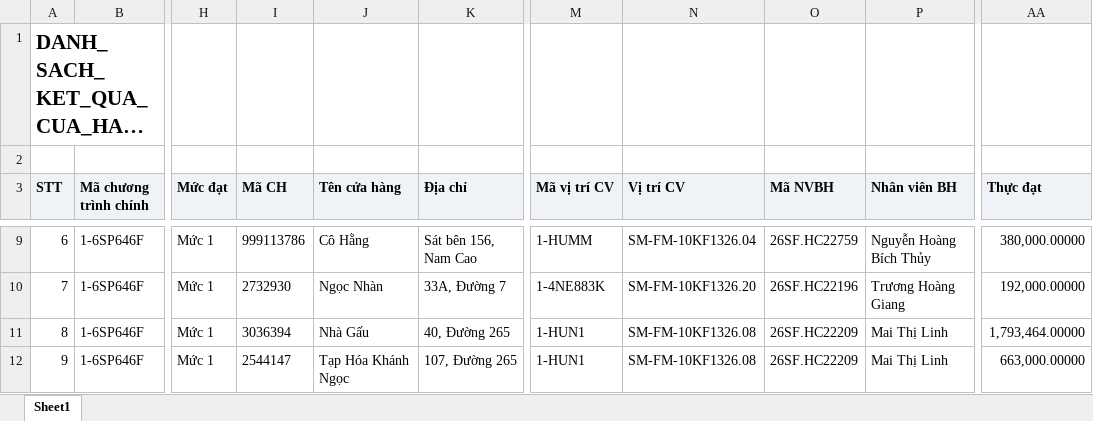
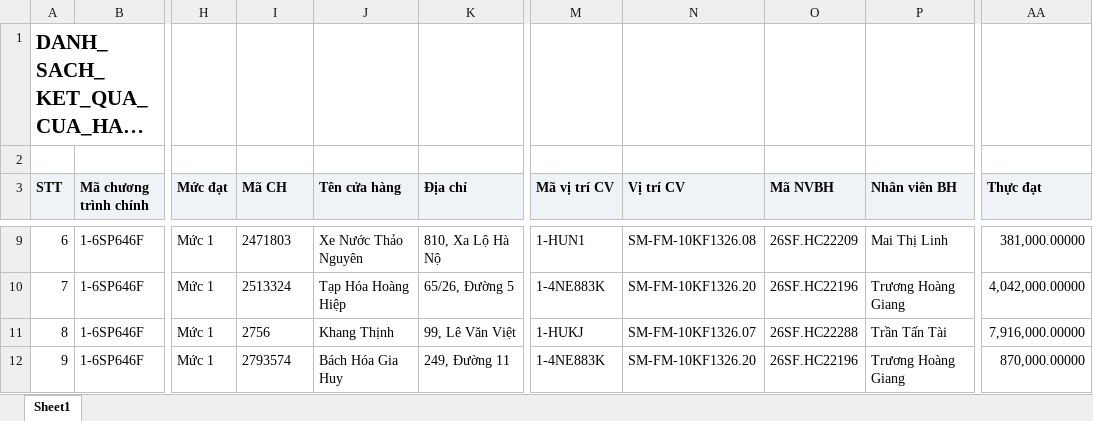
Before and after one commit to tantt2026-test/Test, an Excel workbook: data/Thang11/DANH_SACH_KET_QUA_CUA_HANG_THAM_GIA_CHUONG_TRINH.xlsx, sheet Sheet1, drawn as a sheet; only a part is shown, gaps mark what is left out; long unchanged cells end in …; values as stored, in another font and other column widths than the file's, no borders; the diff covers the shown part only; the diff names each change by its address in the sheet, - before the commit and + after, or states it on an @@ line.

```diff
--- a/data/Thang11/DANH_SACH_KET_QUA_CUA_HANG_THAM_GIA_CHUONG_TRINH.xlsx (sheet Sheet1)
+++ b/data/Thang11/DANH_SACH_KET_QUA_CUA_HANG_THAM_GIA_CHUONG_TRINH.xlsx (sheet Sheet1)
-I9 (Mã CH): 999113786
+I9 (Mã CH): 2471803
-J9 (Tên cửa hàng): Cô Hằng
+J9 (Tên cửa hàng): Xe Nước Thảo Nguyên
-K9 (Địa chỉ): Sát bên 156, Nam Cao
+K9 (Địa chỉ): 810, Xa Lộ Hà Nộ
-M9 (Mã vị trí CV): 1-HUMM
+M9 (Mã vị trí CV): 1-HUN1
-N9 (Vị trí CV): SM-FM-10KF1326.04
+N9 (Vị trí CV): SM-FM-10KF1326.08
-O9 (Mã NVBH): 26SF.HC22759
+O9 (Mã NVBH): 26SF.HC22209
-P9 (Nhân viên BH): Nguyễn Hoàng Bích Thủy
+P9 (Nhân viên BH): Mai Thị Linh
-AA9 (Thực đạt): 380,000.00000
+AA9 (Thực đạt): 381,000.00000
-I10 (Mã CH): 2732930
+I10 (Mã CH): 2513324
-J10 (Tên cửa hàng): Ngọc Nhàn
+J10 (Tên cửa hàng): Tạp Hóa Hoàng Hiệp
-K10 (Địa chỉ): 33A, Đường 7
+K10 (Địa chỉ): 65/26, Đường 5
-AA10 (Thực đạt): 192,000.00000
+AA10 (Thực đạt): 4,042,000.00000
-I11 (Mã CH): 3036394
+I11 (Mã CH): 2756
-J11 (Tên cửa hàng): Nhà Gấu
+J11 (Tên cửa hàng): Khang Thịnh
-K11 (Địa chỉ): 40, Đường 265
+K11 (Địa chỉ): 99, Lê Văn Việt
-M11 (Mã vị trí CV): 1-HUN1
+M11 (Mã vị trí CV): 1-HUKJ
-N11 (Vị trí CV): SM-FM-10KF1326.08
+N11 (Vị trí CV): SM-FM-10KF1326.07
-O11 (Mã NVBH): 26SF.HC22209
+O11 (Mã NVBH): 26SF.HC22288
-P11 (Nhân viên BH): Mai Thị Linh
+P11 (Nhân viên BH): Trần Tấn Tài
-AA11 (Thực đạt): 1,793,464.00000
+AA11 (Thực đạt): 7,916,000.00000
-I12 (Mã CH): 2544147
+I12 (Mã CH): 2793574
-J12 (Tên cửa hàng): Tạp Hóa Khánh Ngọc
+J12 (Tên cửa hàng): Bách Hóa Gia Huy
-K12 (Địa chỉ): 107, Đường 265
+K12 (Địa chỉ): 249, Đường 11
-M12 (Mã vị trí CV): 1-HUN1
+M12 (Mã vị trí CV): 1-4NE883K
-N12 (Vị trí CV): SM-FM-10KF1326.08
+N12 (Vị trí CV): SM-FM-10KF1326.20
-O12 (Mã NVBH): 26SF.HC22209
+O12 (Mã NVBH): 26SF.HC22196
-P12 (Nhân viên BH): Mai Thị Linh
+P12 (Nhân viên BH): Trương Hoàng Giang
-AA12 (Thực đạt): 663,000.00000
+AA12 (Thực đạt): 870,000.00000
```
Also changed, not shown: 991 edited cells elsewhere in this sheet, data/Thang11/DanhSachChiTietDonHang (1).xlsx, data/Thang11/DanhSachLichViengTham.xlsx, 3 other files.
